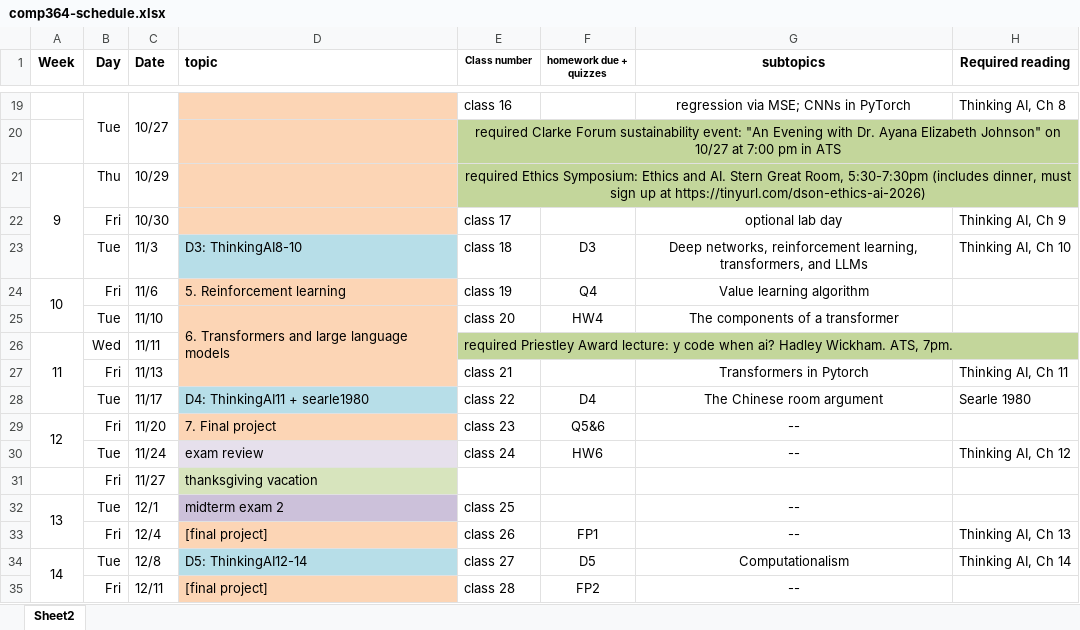
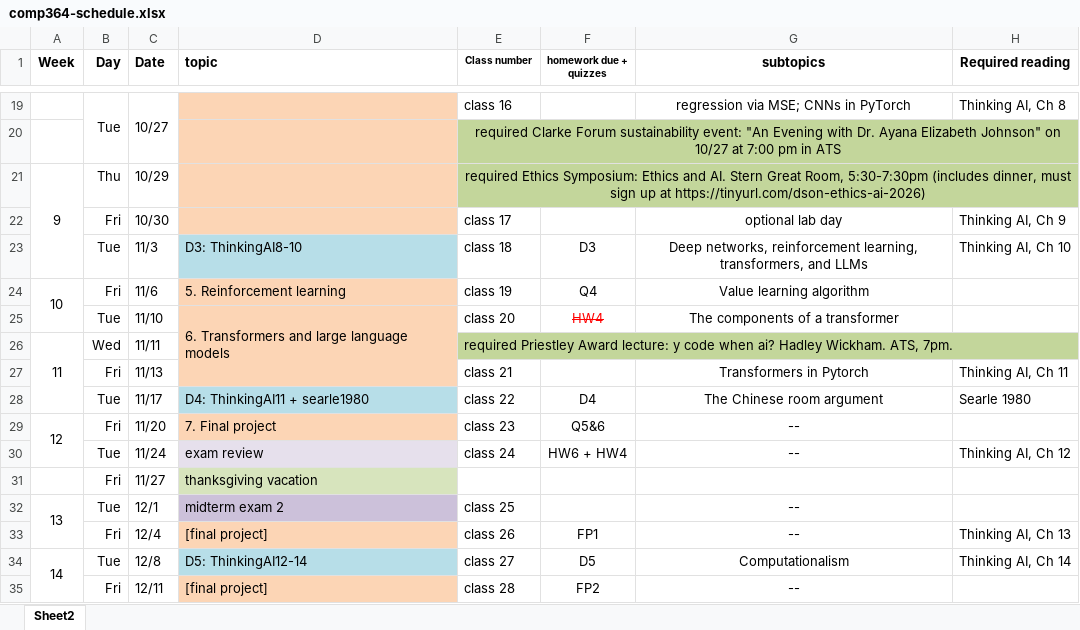
Before and after one commit to dickinson-comp364-fall2026/web, an Excel workbook: comp364-schedule.xlsx, sheet Sheet2, drawn as a sheet; only a part is shown, gaps mark what is left out; values as stored, in another font and other column widths than the file's, no borders; the diff names each change by its address in the sheet, - before the commit and + after, or states it on an @@ line.

Commit message:
update schedule links and add assignment data update notice

```diff
--- a/comp364-schedule.xlsx (sheet Sheet2)
+++ b/comp364-schedule.xlsx (sheet Sheet2)
@@ F25 strikethrough: off → on, text colour: black → #FF0000 @@
-F30 (homework due + quizzes): HW6
+F30 (homework due + quizzes): HW6 + HW4
```
Also changed, not shown: 2 other files.
